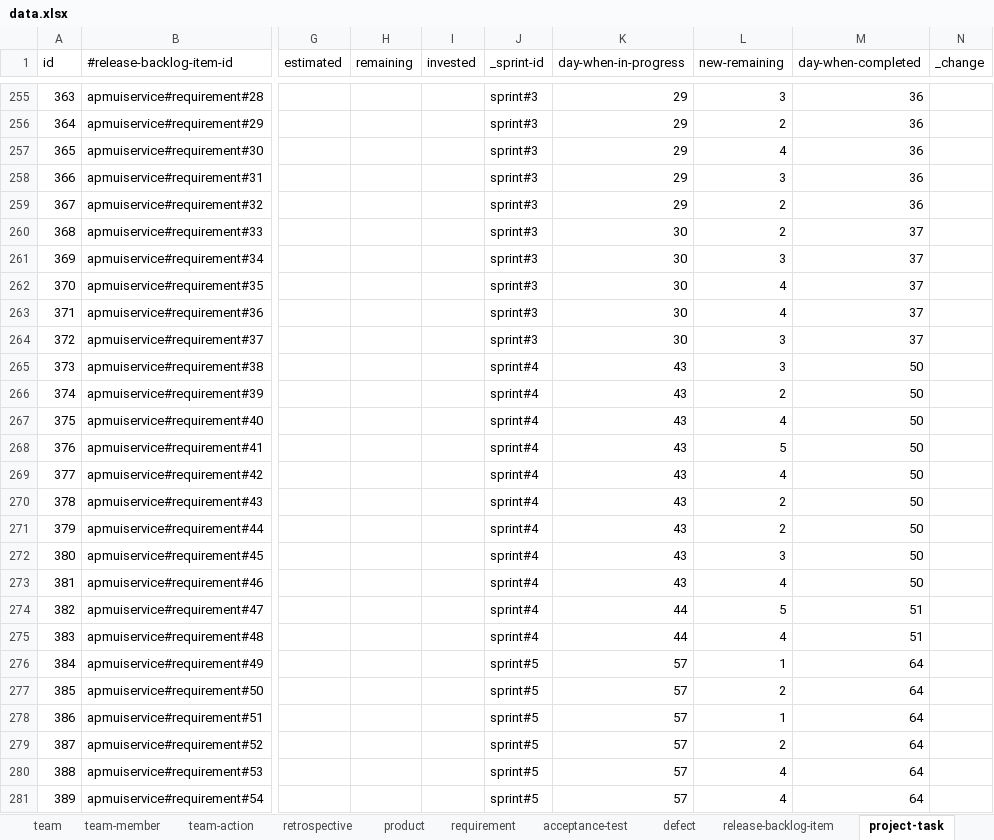
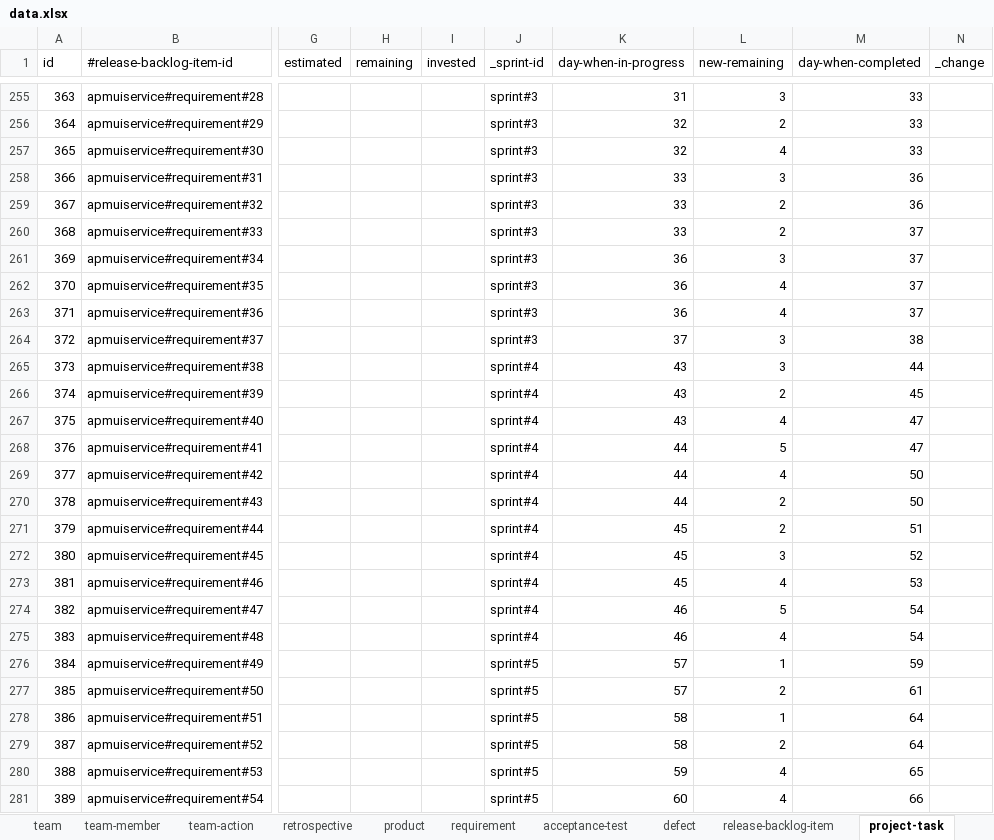
Before and after one commit to pe-pan/agm-data-generator, an Excel workbook: src/main/resources/data.xlsx, sheet project-task, drawn as a sheet; only a part is shown, gaps mark what is left out; values as stored, in another font and other column widths than the file's, no borders; the diff covers the shown part only; the diff names each change by its address in the sheet, - before the commit and + after, or states it on an @@ line.

Commit message:
REQ: improving project task data - requirements of sprint #6 have better descriptions + time when started / finished improved

```diff
--- a/src/main/resources/data.xlsx (sheet project-task)
+++ b/src/main/resources/data.xlsx (sheet project-task)
-K255 (day-when-in-progress): 29
+K255 (day-when-in-progress): 31
-M255:M257 (day-when-completed): 36
+M255:M257 (day-when-completed): 33
-K256:K257 (day-when-in-progress): 29
+K256:K257 (day-when-in-progress): 32
-K258:K259 (day-when-in-progress): 29
+K258:K259 (day-when-in-progress): 33
-K260 (day-when-in-progress): 30
+K260 (day-when-in-progress): 33
-K261:K263 (day-when-in-progress): 30
+K261:K263 (day-when-in-progress): 36
-K264 (day-when-in-progress): 30
+K264 (day-when-in-progress): 37
-M264 (day-when-completed): 37
+M264 (day-when-completed): 38
-M265 (day-when-completed): 50
+M265 (day-when-completed): 44
-M266 (day-when-completed): 50
+M266 (day-when-completed): 45
-M267:M268 (day-when-completed): 50
+M267:M268 (day-when-completed): 47
-K268:K270 (day-when-in-progress): 43
+K268:K270 (day-when-in-progress): 44
-K271:K273 (day-when-in-progress): 43
+K271:K273 (day-when-in-progress): 45
-M271 (day-when-completed): 50
+M271 (day-when-completed): 51
-M272 (day-when-completed): 50
+M272 (day-when-completed): 52
-M273 (day-when-completed): 50
+M273 (day-when-completed): 53
-K274:K275 (day-when-in-progress): 44
+K274:K275 (day-when-in-progress): 46
-M274:M275 (day-when-completed): 51
+M274:M275 (day-when-completed): 54
-M276 (day-when-completed): 64
+M276 (day-when-completed): 59
-M277 (day-when-completed): 64
+M277 (day-when-completed): 61
-K278:K279 (day-when-in-progress): 57
+K278:K279 (day-when-in-progress): 58
-K280 (day-when-in-progress): 57
+K280 (day-when-in-progress): 59
-M280 (day-when-completed): 64
+M280 (day-when-completed): 65
-K281 (day-when-in-progress): 57
+K281 (day-when-in-progress): 60
-M281 (day-when-completed): 64
+M281 (day-when-completed): 66
```
Also changed, not shown: 697 edited cells elsewhere in this sheet.
